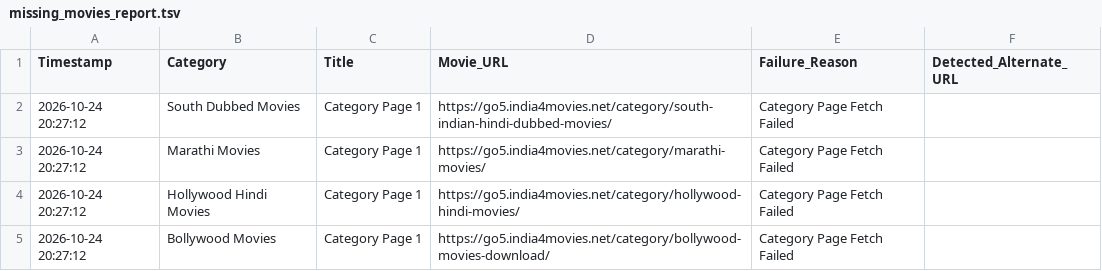
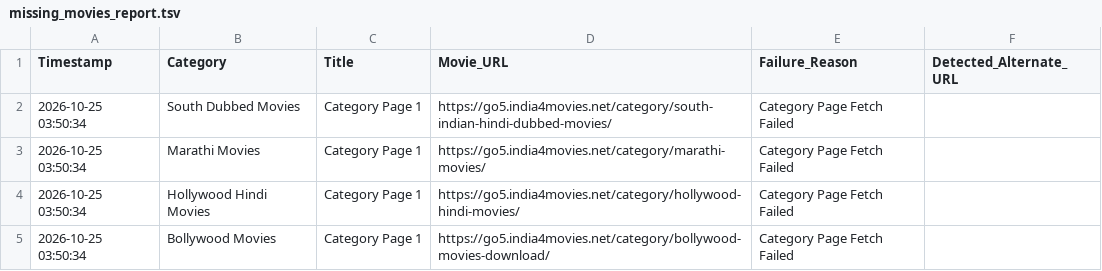
Before and after one commit to gokarn-galgale/gkmovie, a TSV file: missing_movies_report.tsv, drawn as a sheet.

```diff
--- a/missing_movies_report.tsv
+++ b/missing_movies_report.tsv
@@ -1,5 +1,5 @@
 Timestamp	Category	Title	Movie_URL	Failure_Reason	Detected_Alternate_URL
-2026-10-24 20:27:12	South Dubbed Movies	Category Page 1	https://go5.india4movies.net/category/south-indian-hindi-dubbed-movies/	Category Page Fetch Failed	
-2026-10-24 20:27:12	Marathi Movies	Category Page 1	https://go5.india4movies.net/category/marathi-movies/	Category Page Fetch Failed	
-2026-10-24 20:27:12	Hollywood Hindi Movies	Category Page 1	https://go5.india4movies.net/category/hollywood-hindi-movies/	Category Page Fetch Failed	
-2026-10-24 20:27:12	Bollywood Movies	Category Page 1	https://go5.india4movies.net/category/bollywood-movies-download/	Category Page Fetch Failed	
+2026-10-25 03:50:34	South Dubbed Movies	Category Page 1	https://go5.india4movies.net/category/south-indian-hindi-dubbed-movies/	Category Page Fetch Failed	
+2026-10-25 03:50:34	Marathi Movies	Category Page 1	https://go5.india4movies.net/category/marathi-movies/	Category Page Fetch Failed	
+2026-10-25 03:50:34	Hollywood Hindi Movies	Category Page 1	https://go5.india4movies.net/category/hollywood-hindi-movies/	Category Page Fetch Failed	
+2026-10-25 03:50:34	Bollywood Movies	Category Page 1	https://go5.india4movies.net/category/bollywood-movies-download/	Category Page Fetch Failed	
```
Also changed, not shown: 1 other file.
